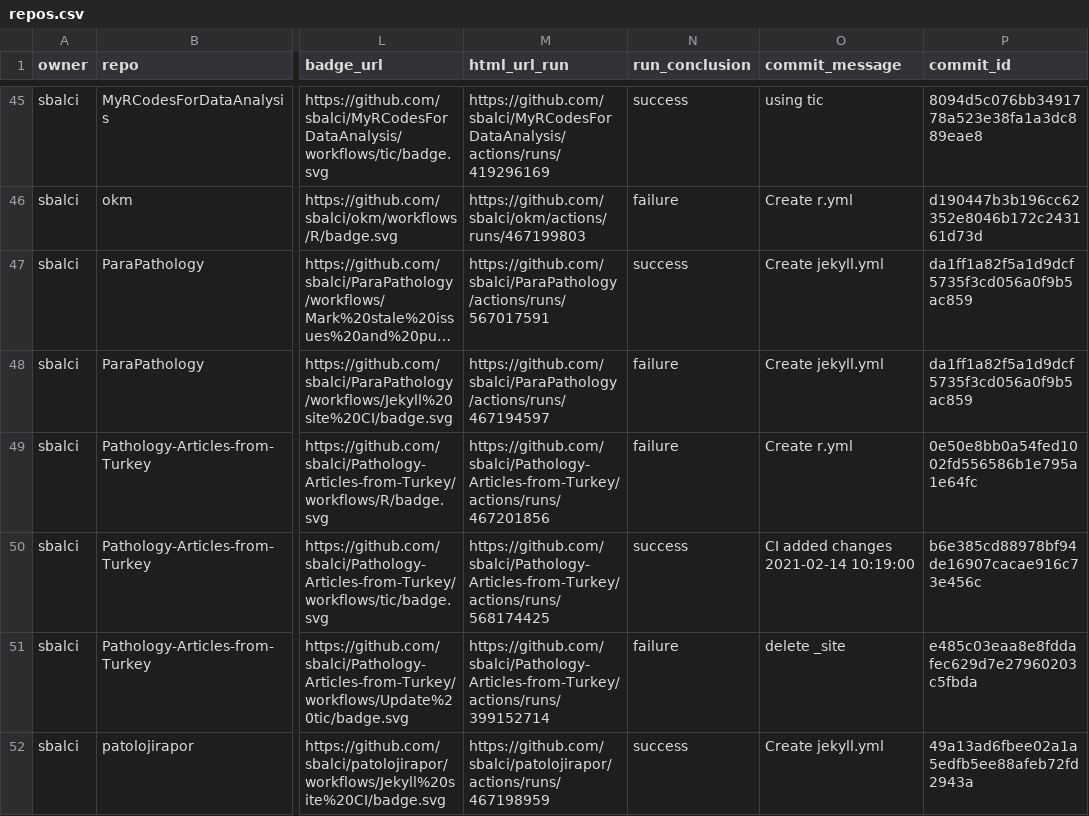
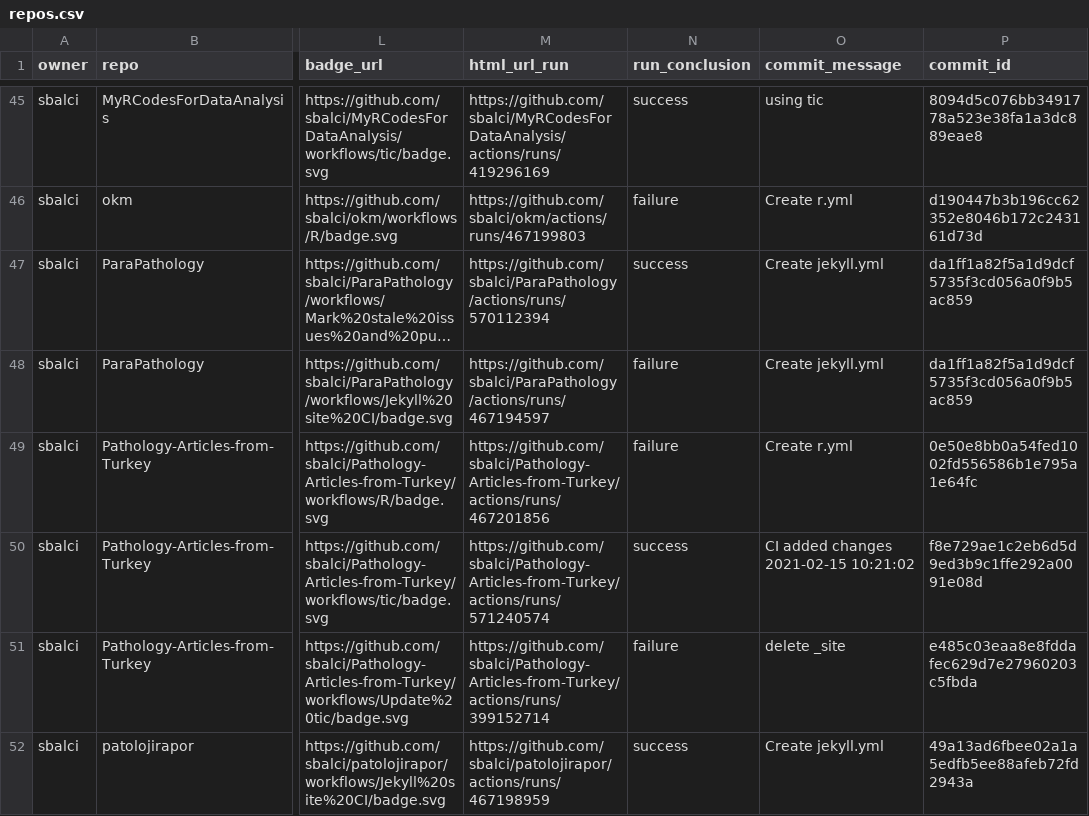
Before and after one commit to sbalci/status, a CSV file: repos.csv, drawn as a sheet; only a part is shown, gaps mark what is left out; long unchanged cells end in …; the diff covers the shown part only; the diff names each change by its address in the sheet, - before the commit and + after, or states it on an @@ line.

```diff
--- a/repos.csv
+++ b/repos.csv
-M47 (html_url_run): https://github.com/sbalci/ParaPathology/actions/runs/567017591
+M47 (html_url_run): https://github.com/sbalci/ParaPathology/actions/runs/570112394
-M50 (html_url_run): https://github.com/sbalci/Pathology-Articles-from-Turkey/actions/runs/568174425
+M50 (html_url_run): https://github.com/sbalci/Pathology-Articles-from-Turkey/actions/runs/571240574
-O50 (commit_message): CI added changes 2021-02-14 10:19:00
+O50 (commit_message): CI added changes 2021-02-15 10:21:02
-P50 (commit_id): b6e385cd88978bf94de16907cacae916c73e456c
+P50 (commit_id): f8e729ae1c2eb6d5d9ed3b9c1ffe292a0091e08d
```
Also changed, not shown: 9 edited cells elsewhere in this file, 1 other file.
